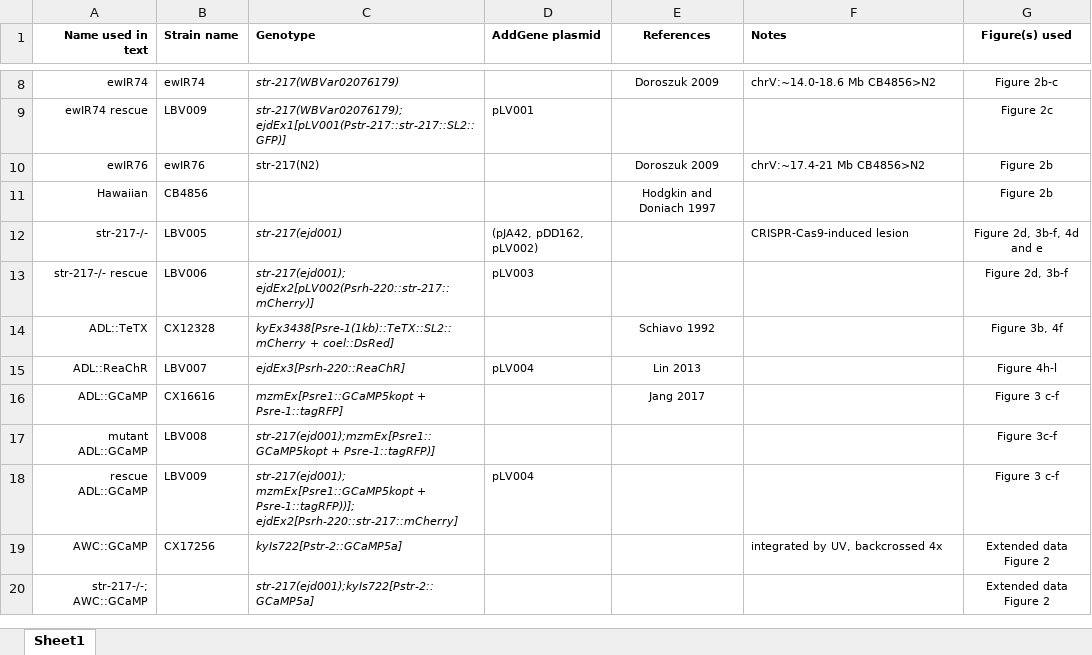
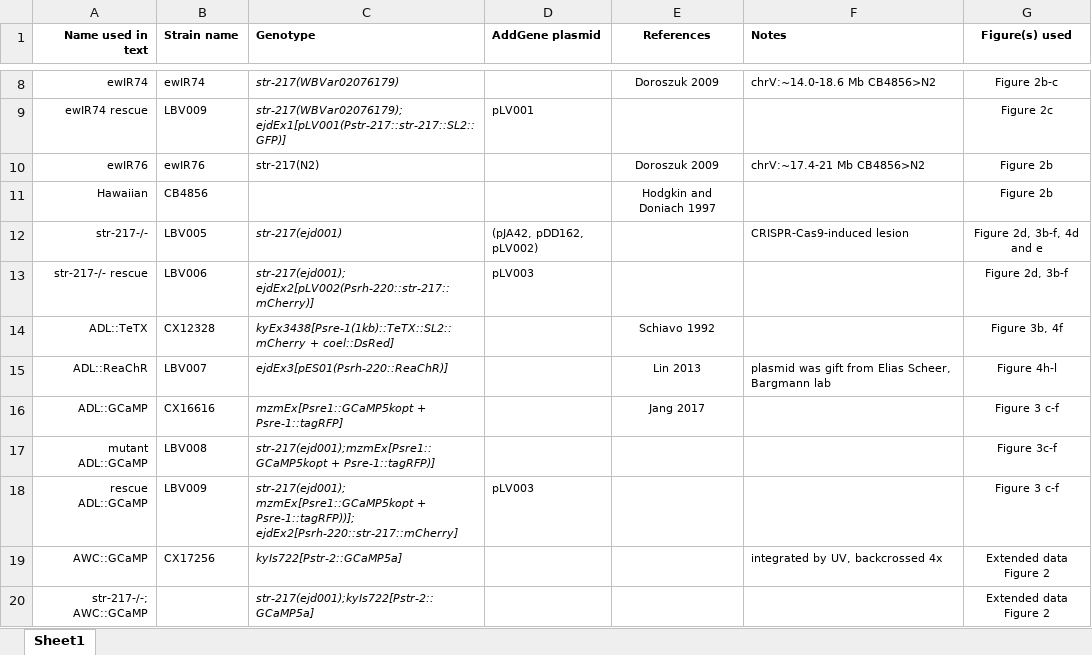
Before and after one commit to emilyjanedennis/Dennis2017, an Excel workbook: Strains.xlsx, sheet Sheet1, drawn as a sheet; only a part is shown, gaps mark what is left out; values as stored, in another font and other column widths than the file's, no borders; table styles not drawn; the diff names each change by its address in the sheet, - before the commit and + after, or states it on an @@ line.

Commit message:
updated strains list

```diff
--- a/Strains.xlsx (sheet Sheet1)
+++ b/Strains.xlsx (sheet Sheet1)
-C15 (Genotype): ejdEx3[Psrh-220::ReaChR]
+C15 (Genotype): ejdEx3[pES01(Psrh-220::ReaChR)]
-D15 (AddGene plasmid): pLV004
+D15 (AddGene plasmid): (empty)
-F15 (Notes): (empty)
+F15 (Notes): plasmid was gift from Elias Scheer, Bargmann lab
-D18 (AddGene plasmid): pLV004
+D18 (AddGene plasmid): pLV003
```
Also changed, not shown: 1 other file.
